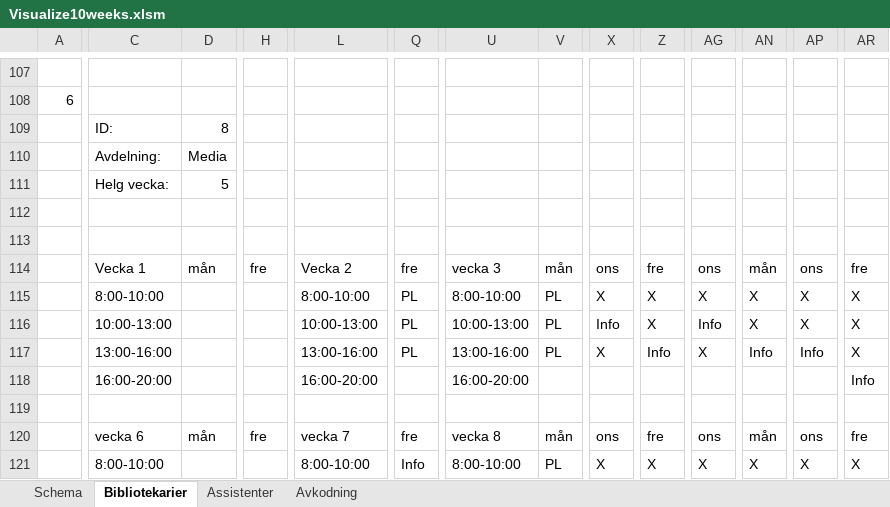
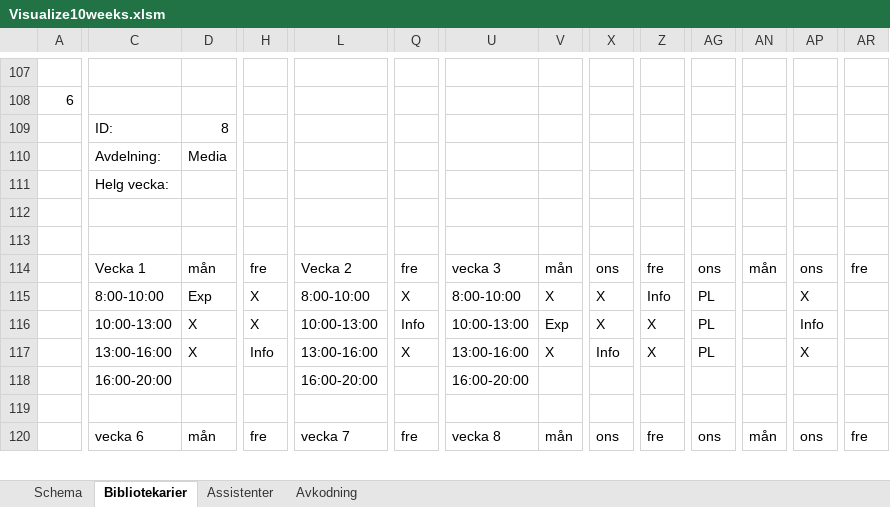
Before and after one commit to Optoteket/main, an Excel workbook: AMPLmodel/LNSweekendsAMPL/Visualization/Visualize10weeks.xlsm, sheet Bibliotekarier, drawn as a sheet; only a part is shown, gaps mark what is left out; values as stored, in another font and other column widths than the file's, no cell formats; conditional formats not drawn; removed rows and columns are numbered as before the commit, all else as after; rows hold the shown columns only; the diff covers the shown part only; the diff names each change by its address in the sheet, - before the commit and + after, or states it on an @@ line.

```diff
--- a/AMPLmodel/LNSweekendsAMPL/Visualization/Visualize10weeks.xlsm (sheet Bibliotekarier)
+++ b/AMPLmodel/LNSweekendsAMPL/Visualization/Visualize10weeks.xlsm (sheet Bibliotekarier)
-row 111:  | Helg vecka: | 5
@@ row 320 moved to row 111: Helg vecka: @@
+row 115:  | 8:00-10:00 | Exp | X | 8:00-10:00 | X | 8:00-10:00 | X | X | Info | PL |  | X
-C116: 8:00-10:00
+C116: 10:00-13:00
-D116: (empty)
+D116: X
-H116: (empty)
+H116: X
-L116: 8:00-10:00
+L116: 10:00-13:00
-Q116: PL
+Q116: Info
-U116: 8:00-10:00
+U116: 10:00-13:00
-V116: PL
+V116: Exp
-AG116: X
+AG116: PL
-AN116: X
+AN116: (empty)
-AP116: X
+AP116: Info
-AR116: X
+AR116: (empty)
-row 116:  | 10:00-13:00 |  |  | 10:00-13:00 | PL | 10:00-13:00 | PL | Info | X | Info | X | X | X
-D117: (empty)
+D117: X
-H117: (empty)
+H117: Info
-Q117: PL
+Q117: X
-V117: PL
+V117: X
-X117: X
+X117: Info
-Z117: Info
+Z117: X
-AG117: X
+AG117: PL
-AN117: Info
+AN117: (empty)
-AP117: Info
+AP117: X
-AR117: X
+AR117: (empty)
-AR118: Info
+AR118: (empty)
-row 121:  | 8:00-10:00 |  |  | 8:00-10:00 | Info | 8:00-10:00 | PL | X | X | X | X | X | X
```
Also changed, not shown: 24 added rows, 22 removed rows, 13 moved rows and 1115 edited cells elsewhere in this sheet, sheet Assistenter, sheet Schema, cell formats, 19 other files.
